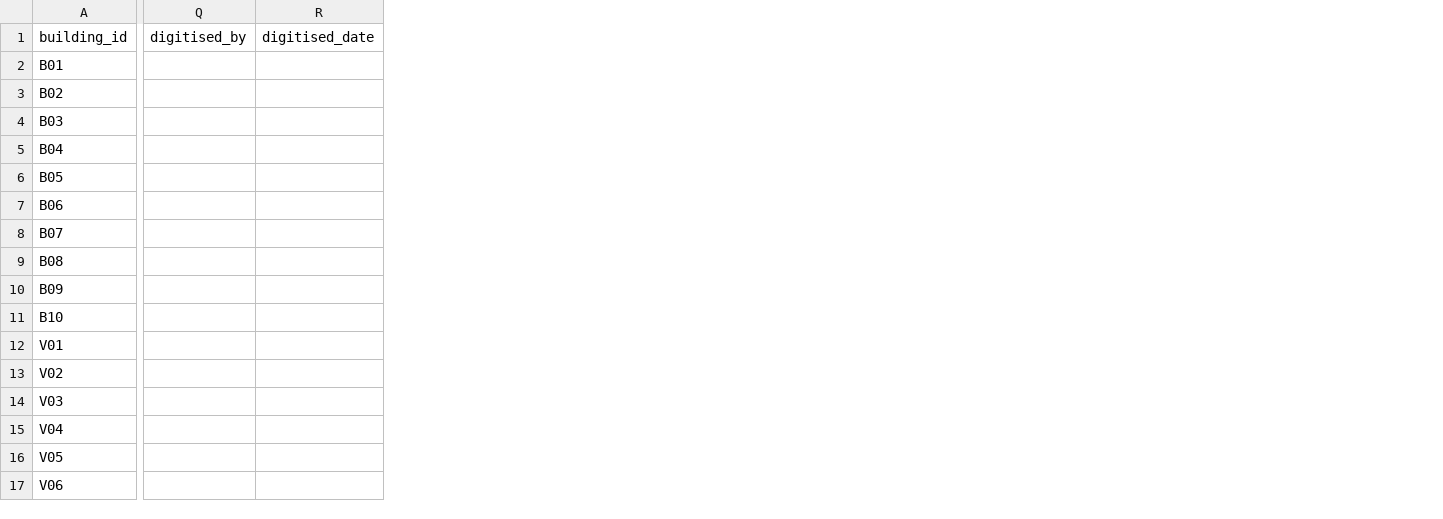
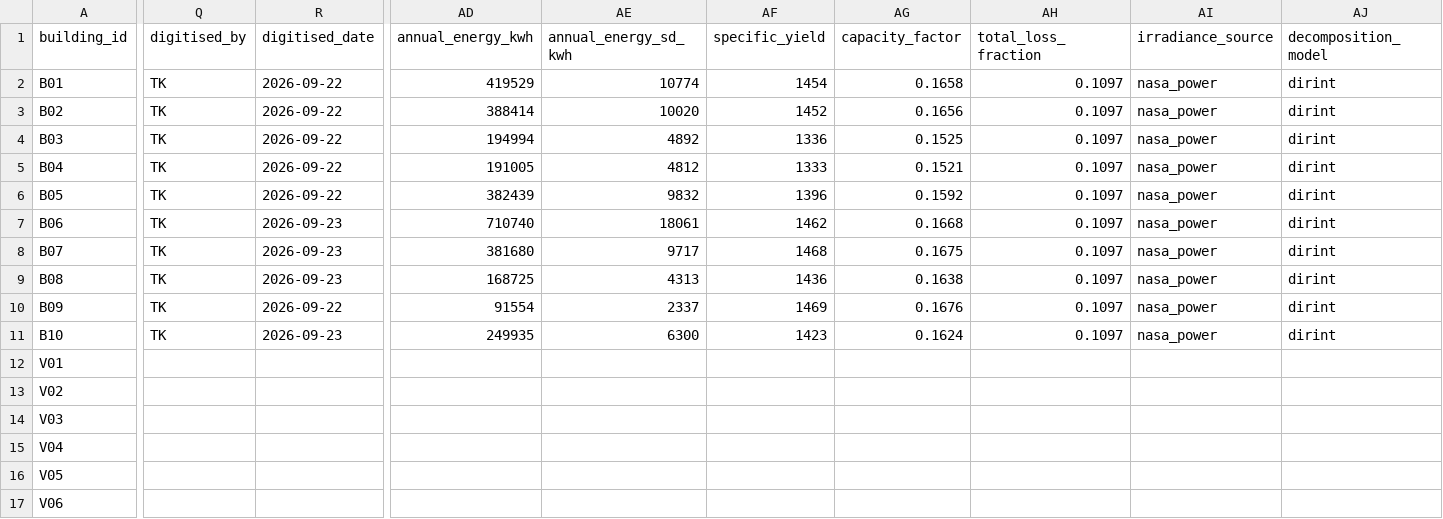
Before and after one commit to seanthesheep1/B.Tech-Project, a CSV file: data/building_register.csv, drawn as a sheet; only a part is shown, gaps mark what is left out; the diff covers the shown part only; the diff names each change by its address in the sheet, - before the commit and + after, or states it on an @@ line.

```diff
--- a/data/building_register.csv
+++ b/data/building_register.csv
+column AD (annual_energy_kwh), rows 2-11: 419529 | 388414 | 194994 | 191005 | 382439 | 710740 | 381680 | 168725 | 91554 | 249935
+column AE (annual_energy_sd_kwh), rows 2-11: 10774 | 10020 | 4892 | 4812 | 9832 | 18061 | 9717 | 4313 | 2337 | 6300
+column AF (specific_yield), rows 2-11: 1454 | 1452 | 1336 | 1333 | 1396 | 1462 | 1468 | 1436 | 1469 | 1423
+column AG (capacity_factor), rows 2-11: 0.1658 | 0.1656 | 0.1525 | 0.1521 | 0.1592 | 0.1668 | 0.1675 | 0.1638 | 0.1676 | 0.1624
+column AH (total_loss_fraction), rows 2-11: all 0.1097
+column AI (irradiance_source), rows 2-11: all nasa_power
+column AJ (decomposition_model), rows 2-11: all dirint
-Q2:Q11 (digitised_by): (empty)
+Q2:Q11 (digitised_by): TK
-R2:R6 (digitised_date): (empty)
+R2:R6 (digitised_date): 2026-09-22
-R7:R9 (digitised_date): (empty)
+R7:R9 (digitised_date): 2026-09-23
-R10 (digitised_date): (empty)
+R10 (digitised_date): 2026-09-22
-R11 (digitised_date): (empty)
+R11 (digitised_date): 2026-09-23
```
Also changed, not shown: 6 added columns elsewhere in this file, 8 other files.
